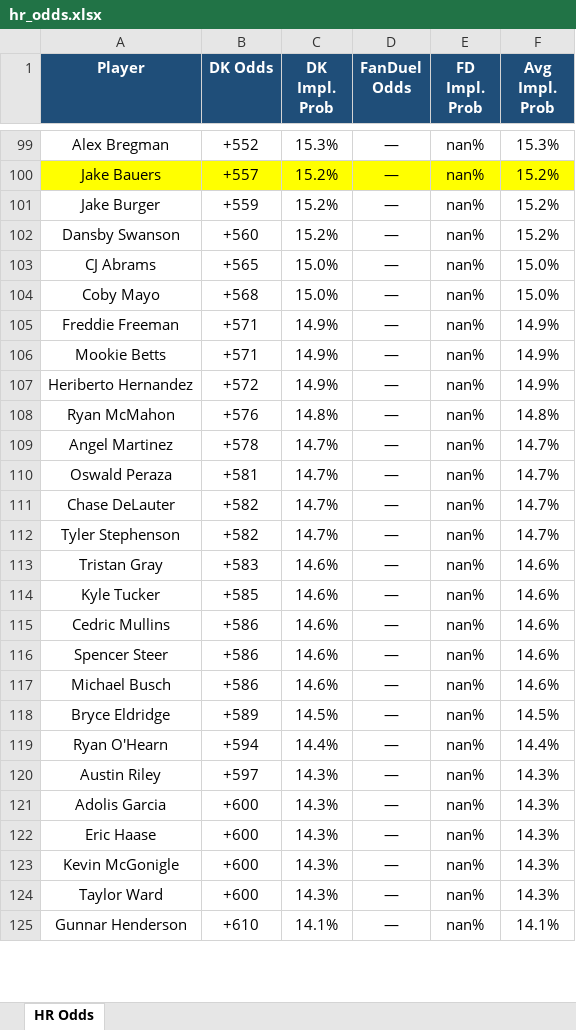
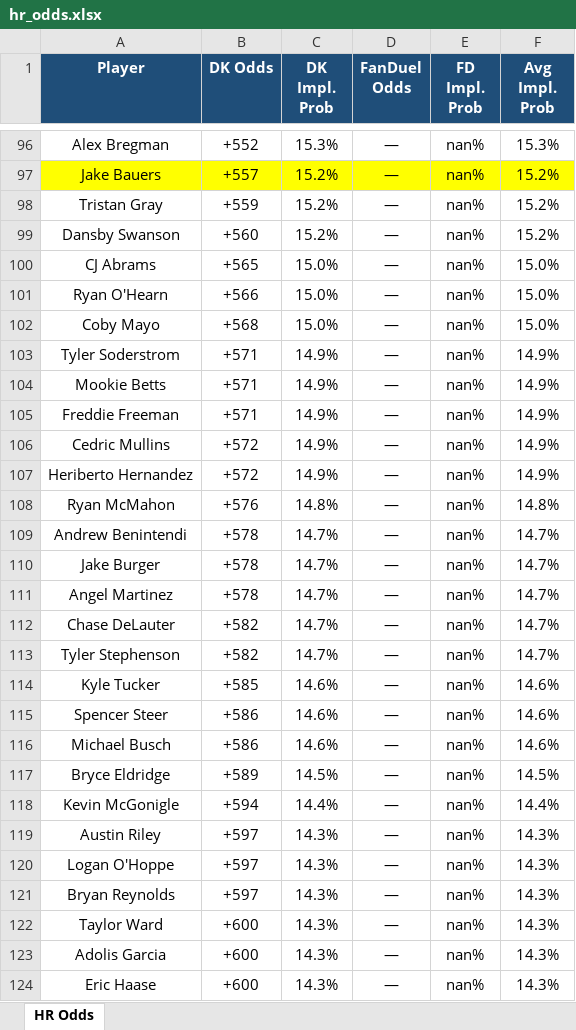
Before and after one commit to kornbergercharles-prog/HR-Odds-Scraper, an Excel workbook: hr_odds.xlsx, sheet HR Odds, drawn as a sheet; only a part is shown, gaps mark what is left out; the shorter side is filled out with more unchanged rows; values as stored, in another font and other column widths than the file's, no borders; removed rows and columns are numbered as before the commit, all else as after; the diff covers the shown part only; the diff names each change by its address in the sheet, - before the commit and + after, or states it on an @@ line.

```diff
--- a/hr_odds.xlsx (sheet HR Odds)
+++ b/hr_odds.xlsx (sheet HR Odds)
-A98 (Player): Jake Burger
+A98 (Player): Tristan Gray
+row 101: Ryan O'Hearn | +566 | 15.0% | — | nan% | 15.0%
+row 103: Tyler Soderstrom | +571 | 14.9% | — | nan% | 14.9%
+row 104: Mookie Betts | +571 | 14.9% | — | nan% | 14.9%
-A106 (Player): Mookie Betts
+A106 (Player): Cedric Mullins
-B106 (DK Odds): +571
+B106 (DK Odds): +572
+row 109: Andrew Benintendi | +578 | 14.7% | — | nan% | 14.7%
+row 110: Jake Burger | +578 | 14.7% | — | nan% | 14.7%
-row 110: Oswald Peraza | +581 | 14.7% | — | nan% | 14.7%
-row 113: Tristan Gray | +583 | 14.6% | — | nan% | 14.6%
-row 115: Cedric Mullins | +586 | 14.6% | — | nan% | 14.6%
-A118 (Player): Ryan O'Hearn
+A118 (Player): Kevin McGonigle
+row 120: Logan O'Hoppe | +597 | 14.3% | — | nan% | 14.3%
+row 121: Bryan Reynolds | +597 | 14.3% | — | nan% | 14.3%
@@ row 124 moved to row 122: Taylor Ward @@
-row 123: Kevin McGonigle | +600 | 14.3% | — | nan% | 14.3%
```
Also changed, not shown: 65 added rows, 68 removed rows, 20 moved rows, 71 edited cells and cell formats elsewhere in this sheet, 2 other files.
